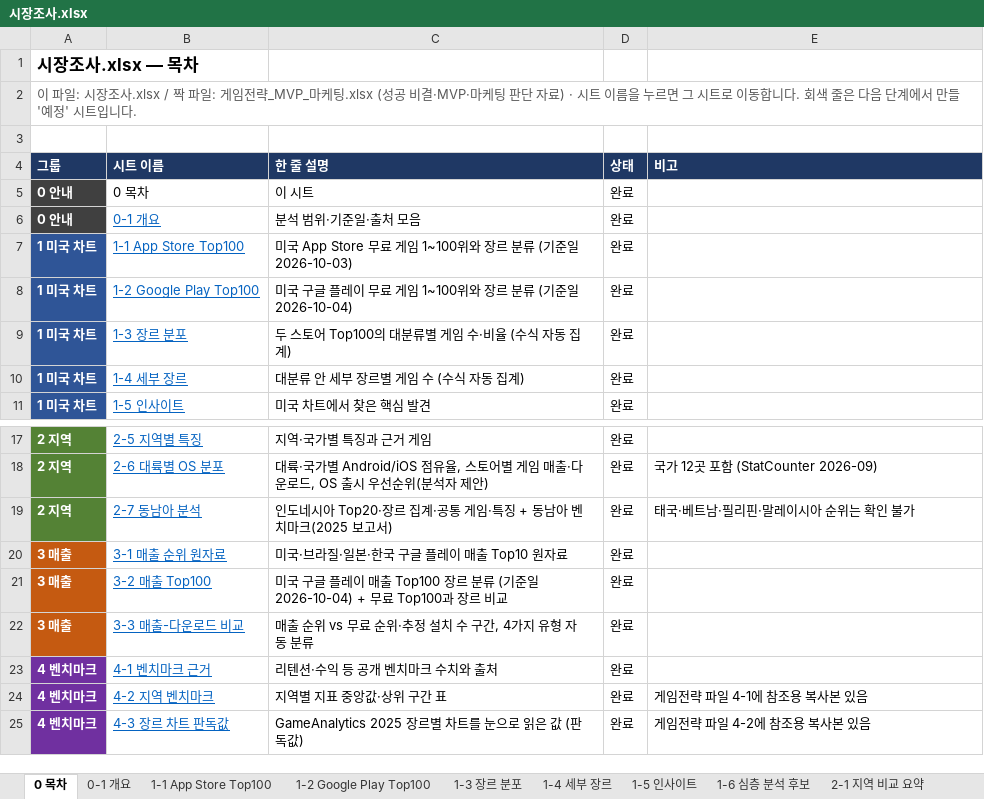
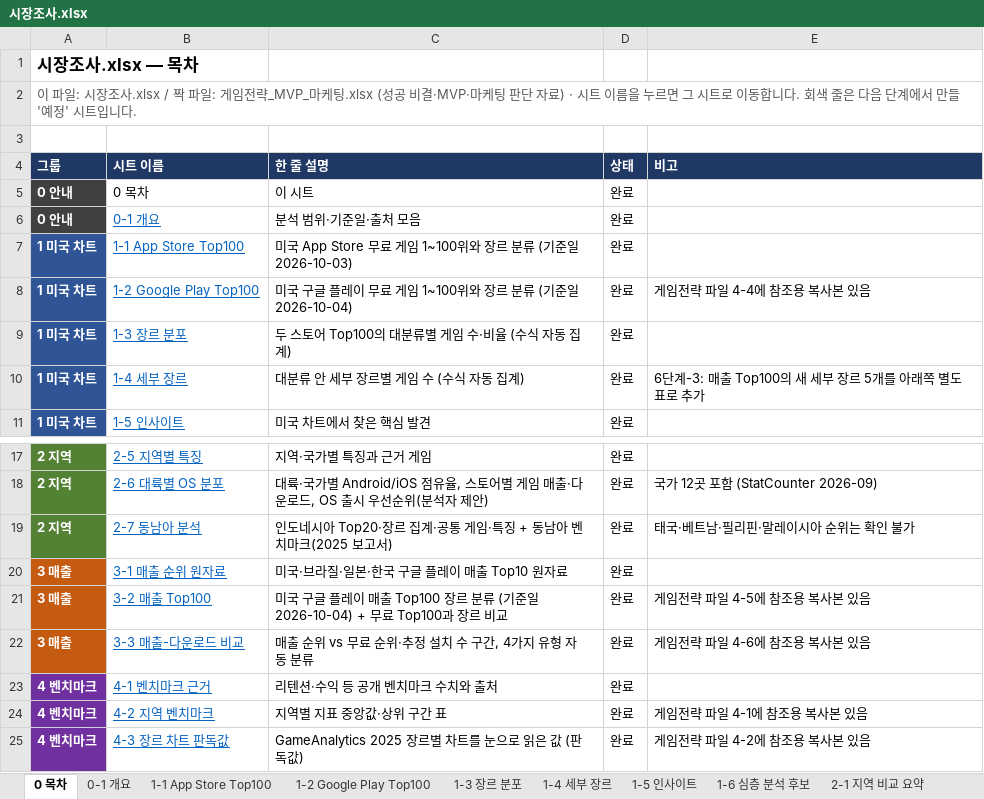
Before and after one commit to JinCoy/mobile-game-market-research, an Excel workbook: 시장조사.xlsx, sheet 0 목차, drawn as a sheet; only a part is shown, gaps mark what is left out; values as stored, in another font and other column widths than the file's, no borders; the diff names each change by its address in the sheet, - before the commit and + after, or states it on an @@ line.

```diff
--- a/시장조사.xlsx (sheet 0 목차)
+++ b/시장조사.xlsx (sheet 0 목차)
-E8 (비고): (empty)
+E8 (비고): 게임전략 파일 4-4에 참조용 복사본 있음
-E10 (비고): (empty)
+E10 (비고): 6단계-3: 매출 Top100의 새 세부 장르 5개를 아래쪽 별도 표로 추가
-E21 (비고): (empty)
+E21 (비고): 게임전략 파일 4-5에 참조용 복사본 있음
-E22 (비고): (empty)
+E22 (비고): 게임전략 파일 4-6에 참조용 복사본 있음
```
Also changed, not shown: sheet 1-4 세부 장르, sheet 0-1 개요, charts or pictures, 게임전략_MVP_마케팅.xlsx, 9 other files.
